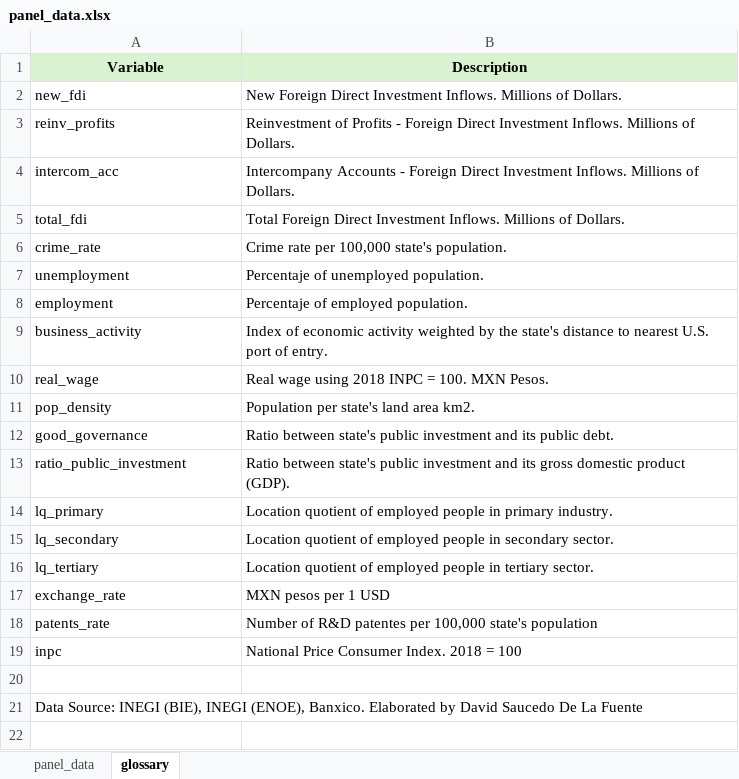
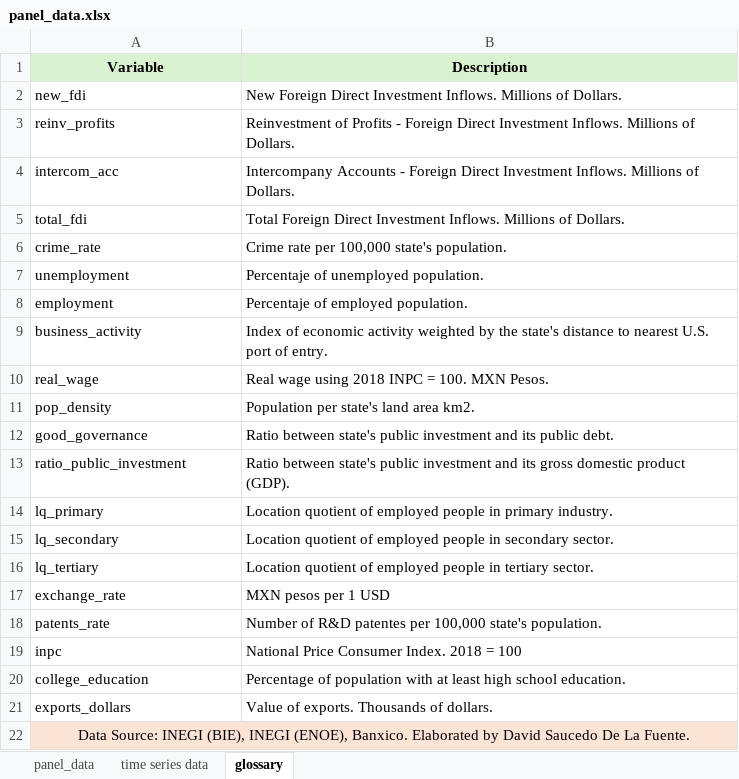
Before and after one commit to Drums180/Nearshoring_Panel_Analysis, an Excel workbook: panel_data.xlsx, sheet glossary, drawn as a sheet; values as stored, in another font and other column widths than the file's, no borders; addresses are those after the commit; the diff names each change by its address in the sheet, - before the commit and + after, or states it on an @@ line.

Commit message:
Data Updated

```diff
--- a/panel_data.xlsx (sheet glossary)
+++ b/panel_data.xlsx (sheet glossary)
+sheet tab: time series data
-B18 (Description): …100,000 state's population
+B18 (Description): …100,000 state's population.
-row 20: (empty)
+row 20: college_education | Percentage of population with at least high school education.
+row 21: exports_dollars | Value of exports. Thousands of dollars.
-A22 (Variable): …De La Fuente
+A22 (Variable): …De La Fuente.
-A22:B22 fill: none
+A22:B22 fill: #FBE3D6
-A22 alignment: left
+A22 alignment: center
```
Also changed, not shown: sheet panel_data, 1 other file.
